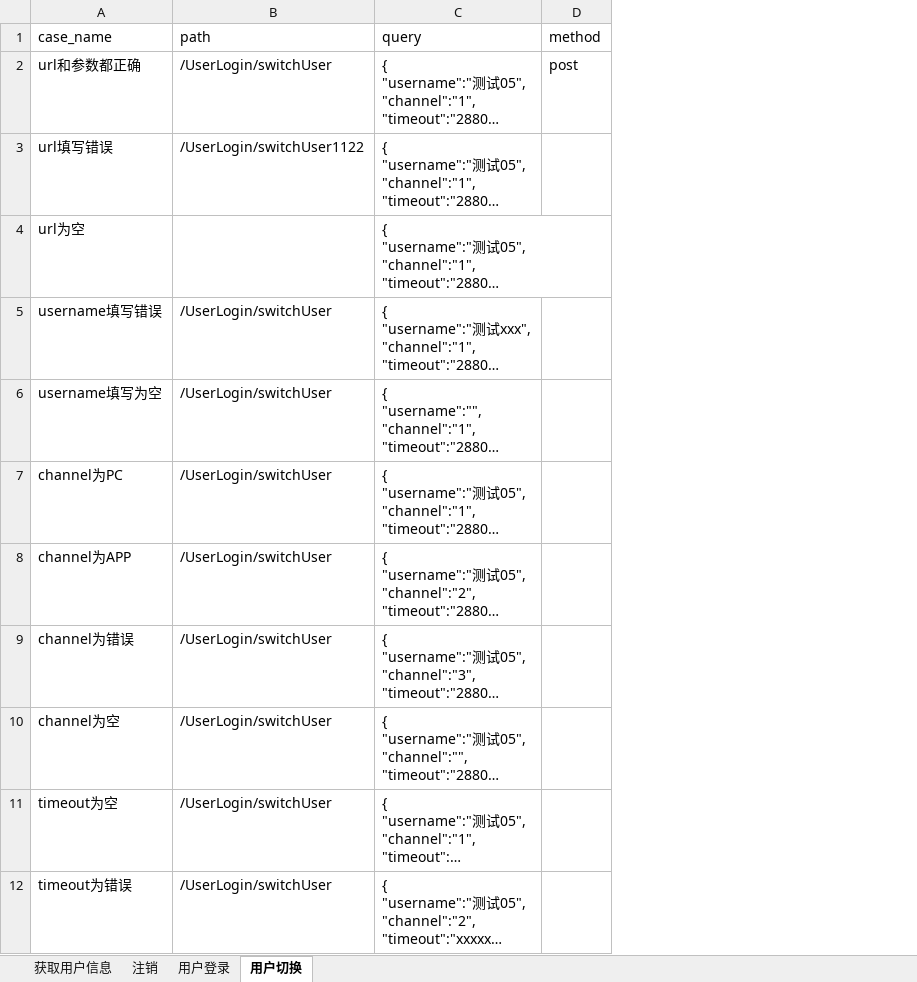
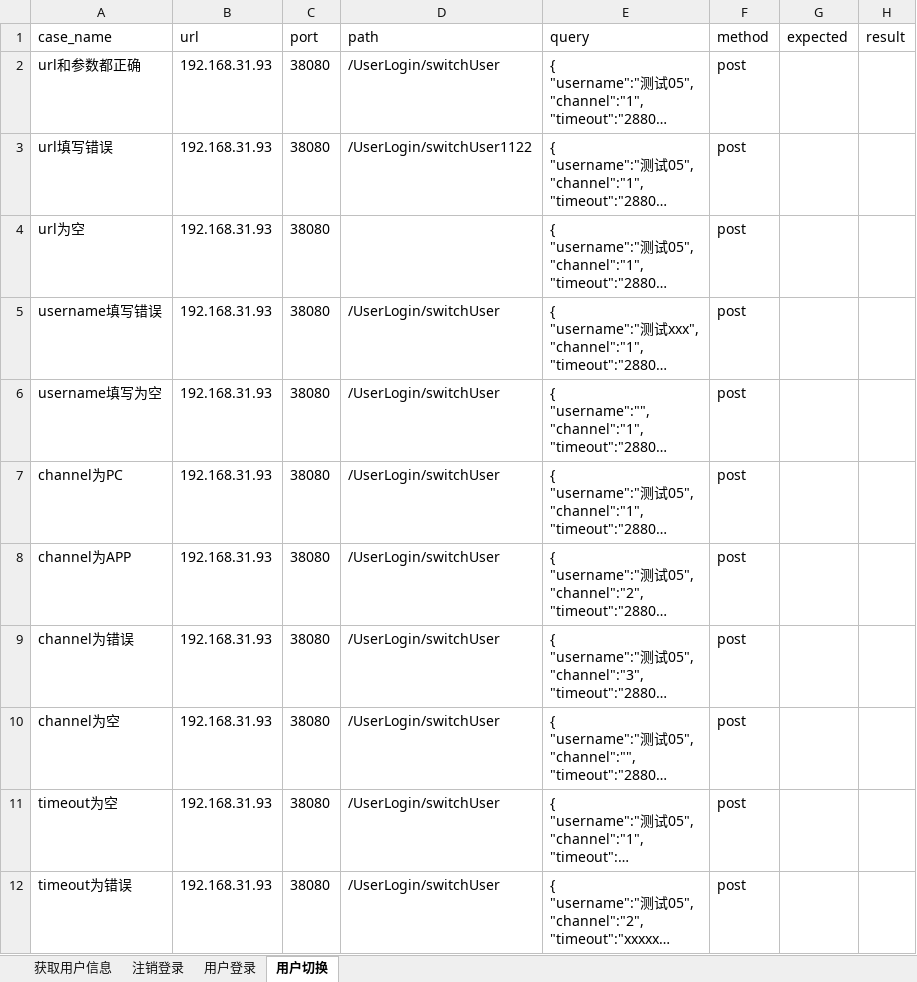
Before and after one commit to quqiao/hezongyy, an Excel workbook: API-Auto/testFile/case/用户API.xlsx, sheet 用户切换, drawn as a sheet; long unchanged cells end in …; values as stored, in another font and other column widths than the file's, no borders; addresses are those after the commit; the diff names each change by its address in the sheet, - before the commit and + after, or states it on an @@ line.

```diff
--- a/API-Auto/testFile/case/用户API.xlsx (sheet 用户切换)
+++ b/API-Auto/testFile/case/用户API.xlsx (sheet 用户切换)
-sheet tab: 注销
+sheet tab: 注销登录
+column B (url), rows 2-12: all 192.168.31.93
+column C (port), rows 2-12: all 38080
+column G (expected), empty
+column H (result), empty
-F3:F12 (method): (empty)
+F3:F12 (method): post
```
Also changed, not shown: sheet 获取用户信息, sheet 注销登录, sheet 用户登录, API-Auto/testFile/case/业务员APP.xlsx, API-Auto/testFile/case/购物车与结算.xlsx, 18 other files.
